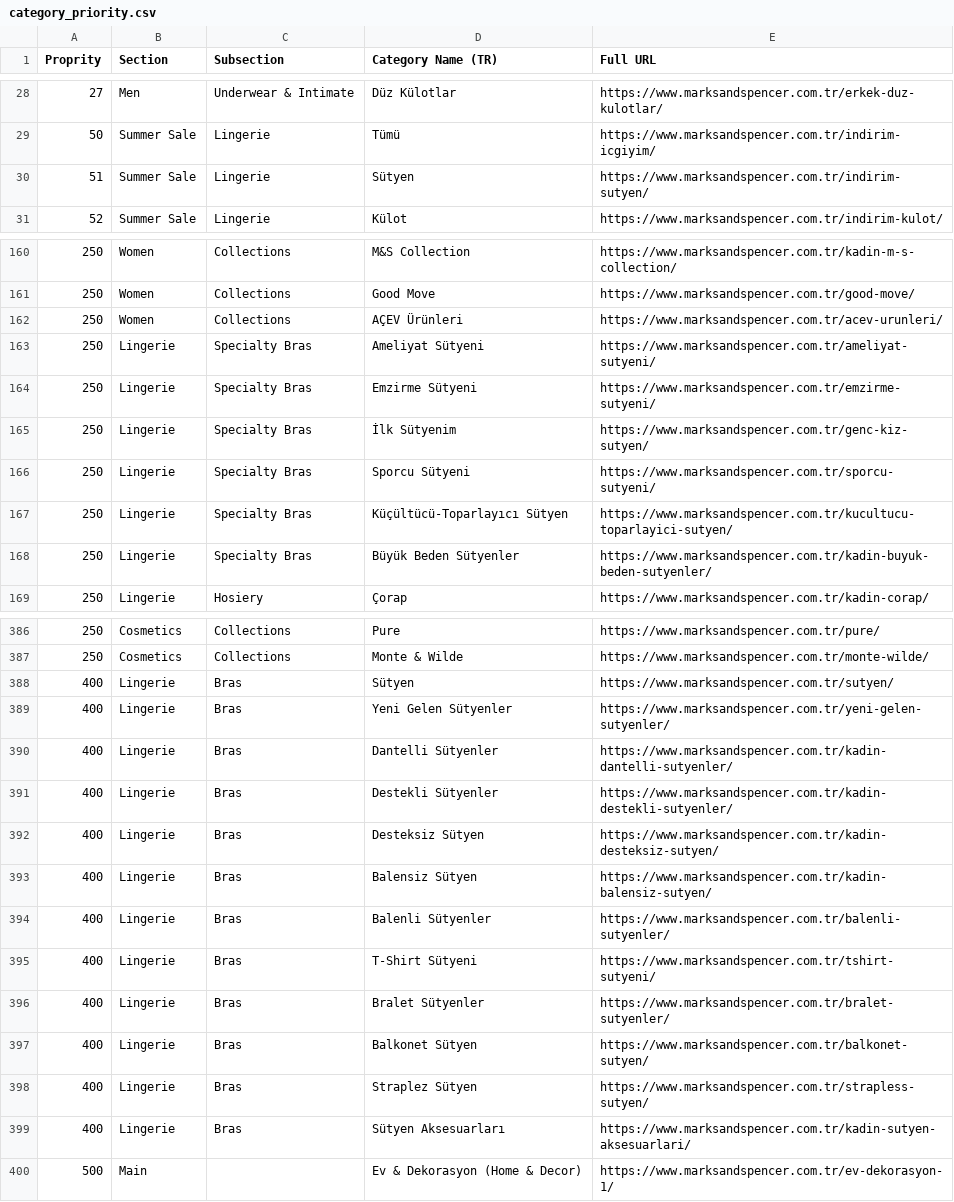
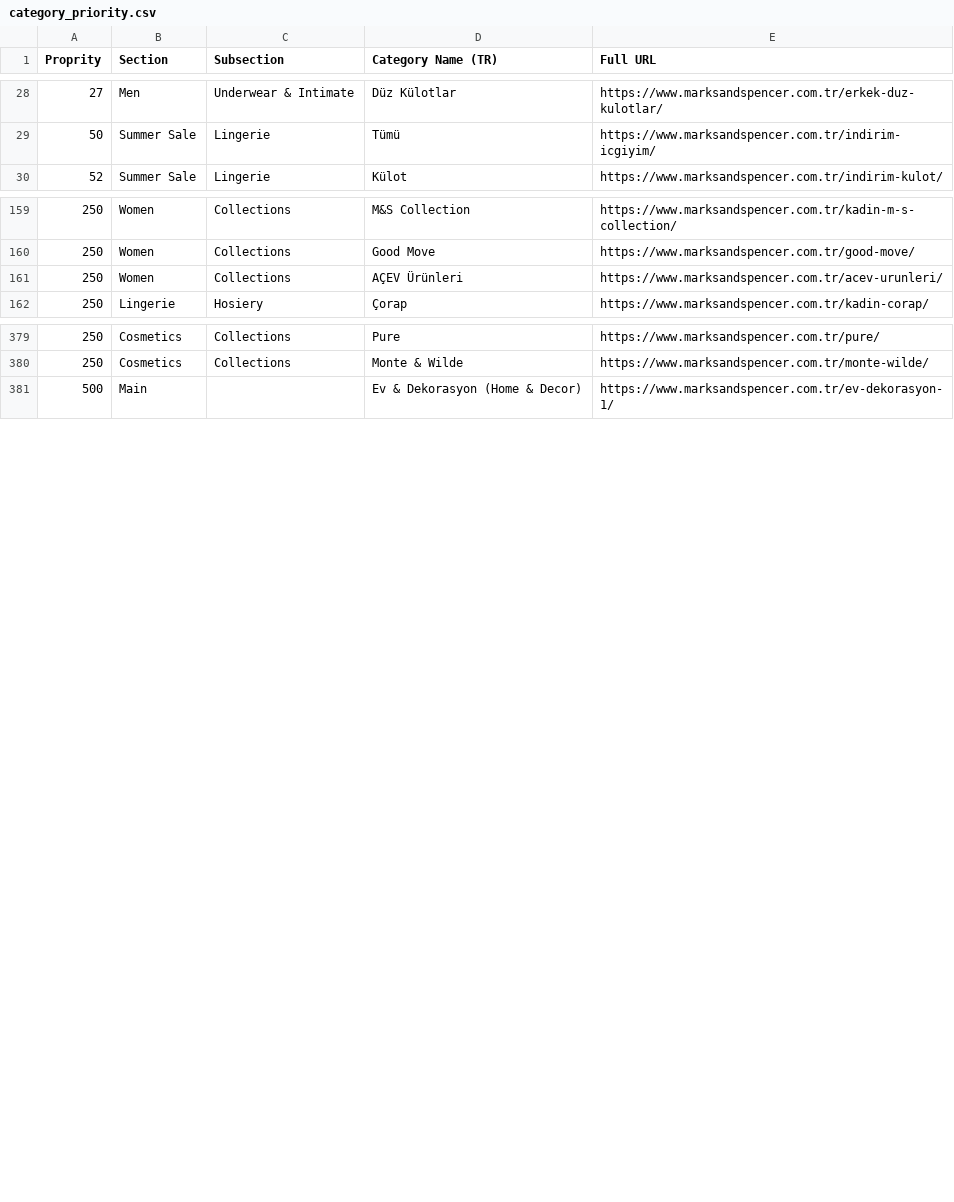
Before and after one commit to keselioglu/Ozon, a CSV file: category_priority.csv, drawn as a sheet; only a part is shown, gaps mark what is left out; the diff names each change by its address in the sheet, - before the commit and + after, or states it on an @@ line.

```diff
--- a/category_priority.csv
+++ b/category_priority.csv
-row 30: 51 | Summer Sale | Lingerie | Sütyen | https://www.marksandspencer.com.tr/indirim-sutyen/
-row 163: 250 | Lingerie | Specialty Bras | Ameliyat Sütyeni | https://www.marksandspencer.com.tr/ameliyat-sutyeni/
-row 164: 250 | Lingerie | Specialty Bras | Emzirme Sütyeni | https://www.marksandspencer.com.tr/emzirme-sutyeni/
-row 165: 250 | Lingerie | Specialty Bras | İlk Sütyenim | https://www.marksandspencer.com.tr/genc-kiz-sutyen/
-row 166: 250 | Lingerie | Specialty Bras | Sporcu Sütyeni | https://www.marksandspencer.com.tr/sporcu-sutyeni/
-row 167: 250 | Lingerie | Specialty Bras | Küçültücü-Toparlayıcı Sütyen | https://www.marksandspencer.com.tr/kucultucu-toparlayici-sutyen/
-row 168: 250 | Lingerie | Specialty Bras | Büyük Beden Sütyenler | https://www.marksandspencer.com.tr/kadin-buyuk-beden-sutyenler/
-row 388: 400 | Lingerie | Bras | Sütyen | https://www.marksandspencer.com.tr/sutyen/
-row 389: 400 | Lingerie | Bras | Yeni Gelen Sütyenler | https://www.marksandspencer.com.tr/yeni-gelen-sutyenler/
-row 390: 400 | Lingerie | Bras | Dantelli Sütyenler | https://www.marksandspencer.com.tr/kadin-dantelli-sutyenler/
-row 391: 400 | Lingerie | Bras | Destekli Sütyenler | https://www.marksandspencer.com.tr/kadin-destekli-sutyenler/
-row 392: 400 | Lingerie | Bras | Desteksiz Sütyen | https://www.marksandspencer.com.tr/kadin-desteksiz-sutyen/
-row 393: 400 | Lingerie | Bras | Balensiz Sütyen | https://www.marksandspencer.com.tr/kadin-balensiz-sutyen/
-row 394: 400 | Lingerie | Bras | Balenli Sütyenler | https://www.marksandspencer.com.tr/balenli-sutyenler/
-row 395: 400 | Lingerie | Bras | T-Shirt Sütyeni | https://www.marksandspencer.com.tr/tshirt-sutyeni/
-row 396: 400 | Lingerie | Bras | Bralet Sütyenler | https://www.marksandspencer.com.tr/bralet-sutyenler/
-row 397: 400 | Lingerie | Bras | Balkonet Sütyen | https://www.marksandspencer.com.tr/balkonet-sutyen/
-row 398: 400 | Lingerie | Bras | Straplez Sütyen | https://www.marksandspencer.com.tr/strapless-sutyen/
-row 399: 400 | Lingerie | Bras | Sütyen Aksesuarları | https://www.marksandspencer.com.tr/kadin-sutyen-aksesuarlari/
```
Also changed, not shown: 2 other files.
